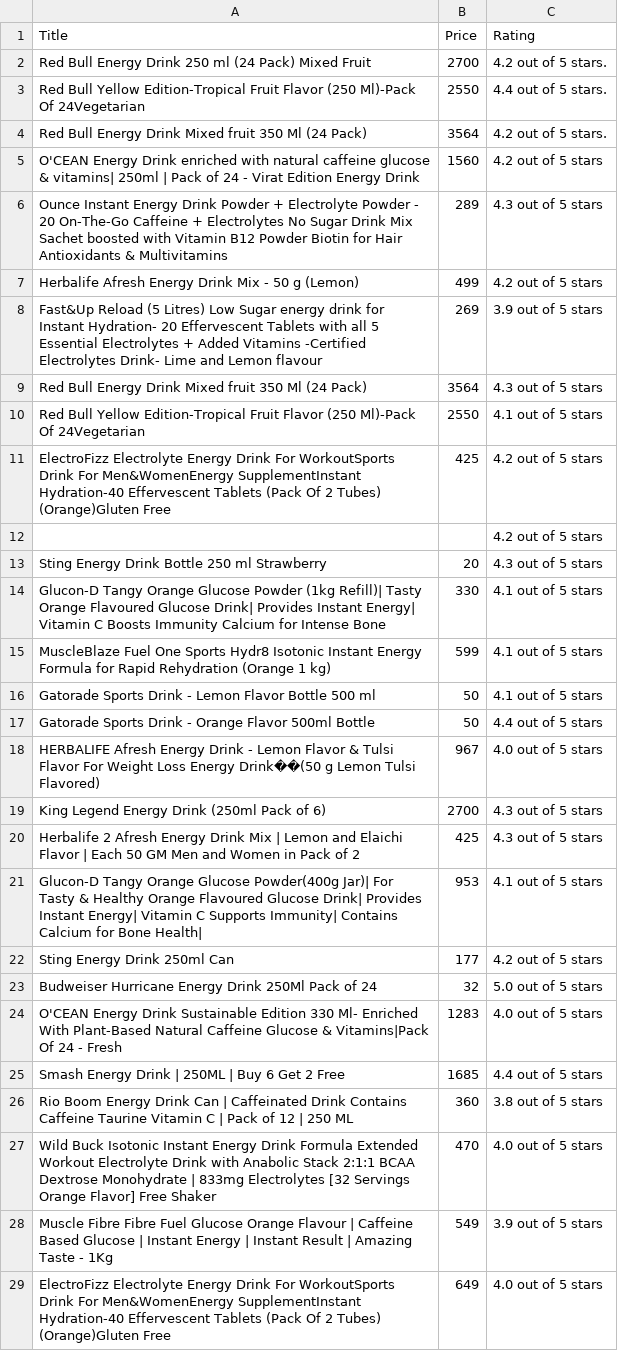
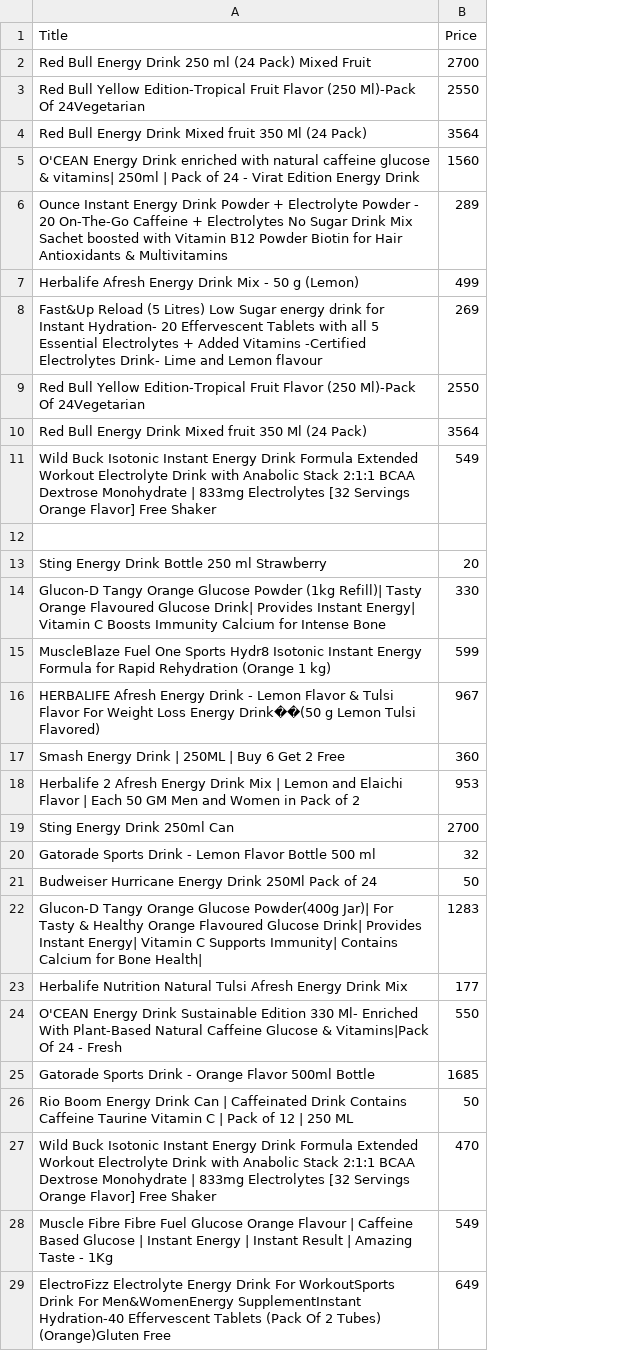
Before and after one commit to MayuriSulane/energy_drinks_tracker, a CSV file: energy_drink.csv, drawn as a sheet; only a part is shown; removed rows and columns are numbered as before the commit, all else as after; the diff covers the shown part only; the diff names each change by its address in the sheet, - before the commit and + after, or states it on an @@ line.

Commit message:
updated data

```diff
--- a/energy_drink.csv
+++ b/energy_drink.csv
-column C (Rating), rows 2-9: 4.2 out of 5 stars. | 4.4 out of 5 stars. | 4.2 out of 5 stars. | 4.2 out of 5 stars | 4.3 out of 5 stars | 4.2 out of 5 stars | 3.9 out of 5 stars | 4.3 out of 5 stars; rows 12-15: 4.2 out of 5 stars | 4.3 out of 5 stars | 4.1 out of 5 stars | 4.1 out of 5 stars; row 18: 4.0 out of 5 stars; row 20: 4.3 out of 5 stars; rows 22-29: 4.2 out of 5 stars | 5.0 out of 5 stars | 4.0 out of 5 stars | 4.4 out of 5 stars | 3.8 out of 5 stars | 4.0 out of 5 stars | 3.9 out of 5 stars | 4.0 out of 5 stars
@@ row 10 moved to row 9: Red Bull Yellow Edition-Tropical Fruit F… @@
-row 11: ElectroFizz Electrolyte Energy Drink For WorkoutSports Drink For Men&WomenEnergy SupplementInstant Hydration-40 Effervescent Tablets (Pack Of 2 Tubes) (Orange)Gluten Free | 425 | 4.2 out of 5 stars
+row 11: Wild Buck Isotonic Instant Energy Drink Formula Extended Workout Electrolyte Drink with Anabolic Stack 2:1:1 BCAA Dextrose Monohydrate | 833mg Electrolytes [32 Servings Orange Flavor] Free Shaker | 549
-row 16: Gatorade Sports Drink - Lemon Flavor Bottle 500 ml | 50 | 4.1 out of 5 stars
-row 17: Gatorade Sports Drink - Orange Flavor 500ml Bottle | 50 | 4.4 out of 5 stars
-row 19: King Legend Energy Drink (250ml Pack of 6) | 2700 | 4.3 out of 5 stars
+row 17: Smash Energy Drink | 250ML | Buy 6 Get 2 Free | 360
-B18 (Price): 425
+B18 (Price): 953
-row 21: Glucon-D Tangy Orange Glucose Powder(400g Jar)| For Tasty & Healthy Orange Flavoured Glucose Drink| Provides Instant Energy| Vitamin C Supports Immunity| Contains Calcium for Bone Health| | 953 | 4.1 out of 5 stars
-B19 (Price): 177
+B19 (Price): 2700
+row 20: Gatorade Sports Drink - Lemon Flavor Bottle 500 ml | 32
-B21 (Price): 32
+B21 (Price): 50
+row 22: Glucon-D Tangy Orange Glucose Powder(400g Jar)| For Tasty & Healthy Orange Flavoured Glucose Drink| Provides Instant Energy| Vitamin C Supports Immunity| Contains Calcium for Bone Health| | 1283
+row 23: Herbalife Nutrition Natural Tulsi Afresh Energy Drink Mix | 177
-B24 (Price): 1283
+B24 (Price): 550
-A25 (Title): Smash Energy Drink | 250ML | Buy 6 Get 2 Free
+A25 (Title): Gatorade Sports Drink - Orange Flavor 500ml Bottle
-B26 (Price): 360
+B26 (Price): 50
```
Also changed, not shown: 9 added rows, 9 removed rows, 13 moved rows and 5 edited cells elsewhere in this file, 1 other file.
